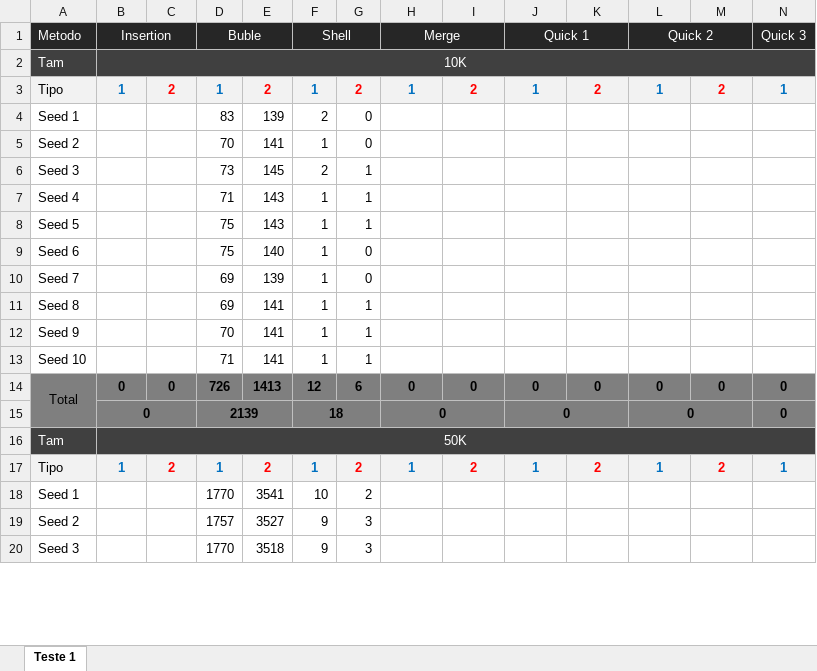
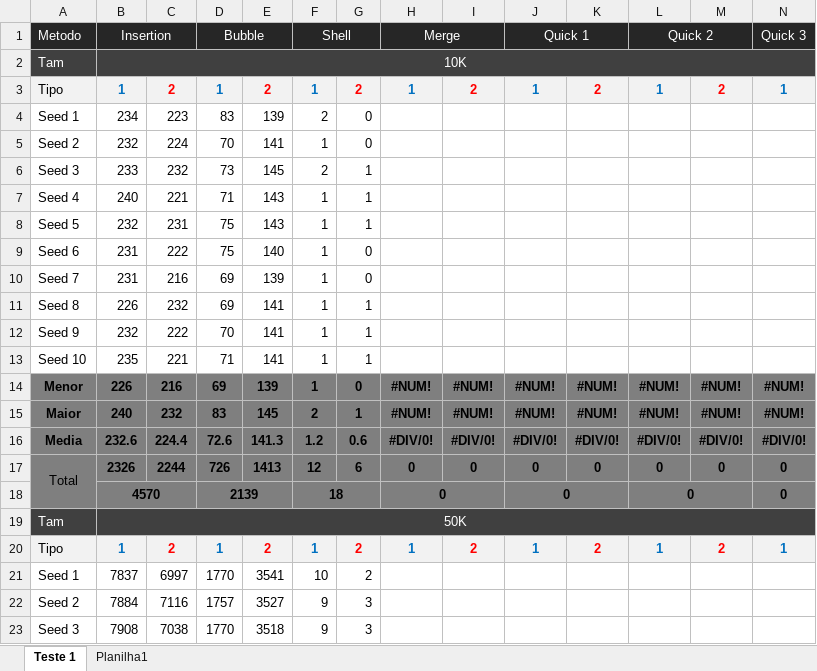
Before and after one commit to Zaldef/Projeto-II-Estrutura-de-Dados, an Excel workbook: Planilha de dados.xlsx, sheet Teste 1, drawn as a sheet; only a part is shown; values as stored, in another font and other column widths than the file's, no borders; addresses are those after the commit; rows hold the shown columns only; the diff covers the shown part only; the diff names each change by its address in the sheet, - before the commit and + after, or states it on an @@ line.

```diff
--- a/Planilha de dados.xlsx (sheet Teste 1)
+++ b/Planilha de dados.xlsx (sheet Teste 1)
+sheet tab: Planilha1
-D1: Buble
+D1: Bubble
-B4: (empty)
+B4: 234
-C4: (empty)
+C4: 223
-B5: (empty)
+B5: 232
-C5: (empty)
+C5: 224
-B6: (empty)
+B6: 233
-C6: (empty)
+C6: 232
-B7: (empty)
+B7: 240
-C7: (empty)
+C7: 221
-B8: (empty)
+B8: 232
-C8: (empty)
+C8: 231
-B9:B10: (empty)
+B9:B10: 231
-C9: (empty)
+C9: 222
-C10: (empty)
+C10: 216
-B11: (empty)
+B11: 226
-C11: (empty)
+C11: 232
-B12: (empty)
+B12: 232
-C12: (empty)
+C12: 222
-B13: (empty)
+B13: 235
-C13: (empty)
+C13: 221
+row 14: Menor | 226 | 216 | 69 | 139 | 1 | 0 | #NUM! | #NUM! | #NUM! | #NUM! | #NUM! | #NUM! | #NUM!
+row 15: Maior | 240 | 232 | 83 | 145 | 2 | 1 | #NUM! | #NUM! | #NUM! | #NUM! | #NUM! | #NUM! | #NUM!
+row 16: Media | 232.6 | 224.4 | 72.6 | 141.3 | 1.2 | 0.6 | #DIV/0! | #DIV/0! | #DIV/0! | #DIV/0! | #DIV/0! | #DIV/0! | #DIV/0!
-B17: 0
+B17: 2326
-C17: 0
+C17: 2244
-B18: 0
+B18: 4570
-B21: (empty)
+B21: 7837
-C21: (empty)
+C21: 6997
-B22: (empty)
+B22: 7884
-C22: (empty)
+C22: 7116
-B23: (empty)
+B23: 7908
-C23: (empty)
+C23: 7038
```
Also changed, not shown: 14 added rows and 100 edited cells elsewhere in this sheet, formulas that keep their value, 2 other files.
